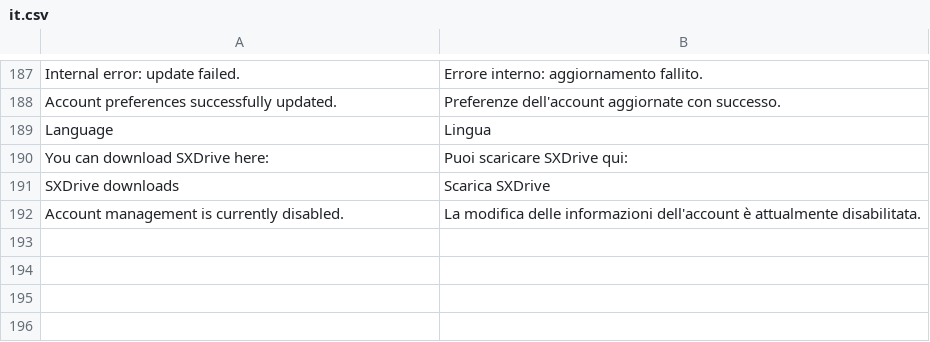
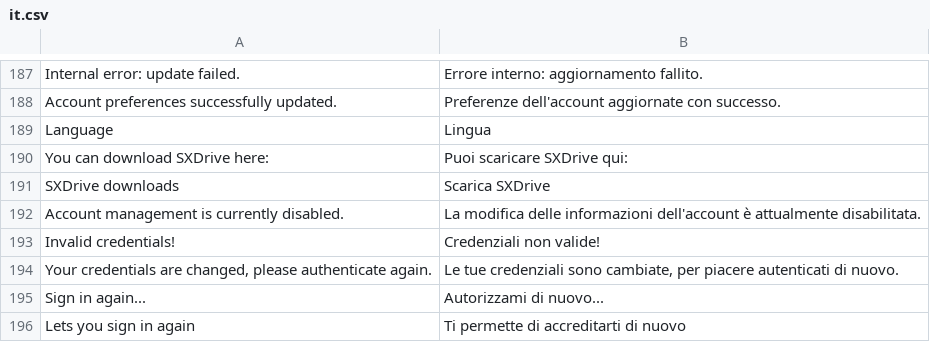
Before and after one commit to bvcsource/sxweb, a CSV file: application/languages/it.csv, drawn as a sheet; only a part is shown, gaps mark what is left out; the diff names each change by its address in the sheet, - before the commit and + after, or states it on an @@ line.

Commit message:
Fixed bug #1227 - Added translations

```diff
--- a/application/languages/it.csv
+++ b/application/languages/it.csv
+row 193: Invalid credentials! | Credenziali non valide!
+row 194: Your credentials are changed, please authenticate again. | Le tue credenziali sono cambiate, per piacere autenticati di nuovo.
+row 195: Sign in again... | Autorizzami di nuovo...
+row 196: Lets you sign in again | Ti permette di accreditarti di nuovo
```
Also changed, not shown: application/languages/en.csv.
